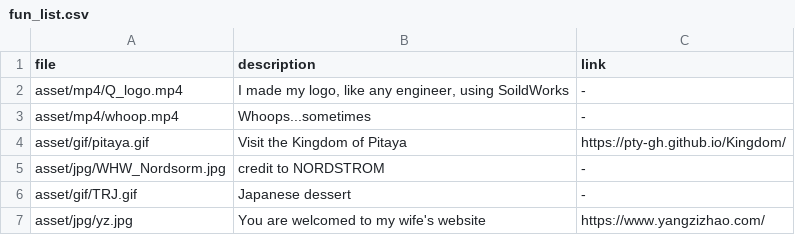
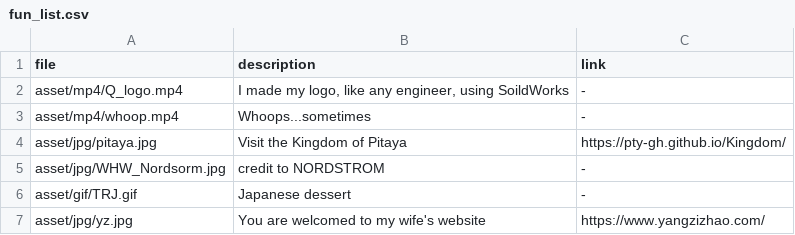
Before and after one commit to wqygh/wqygh.github.io, a CSV file: asset/data/fun_list.csv, drawn as a sheet.

Commit message:
updated pitaya

```diff
--- a/asset/data/fun_list.csv
+++ b/asset/data/fun_list.csv
@@ -3,3 +3,3 @@ file,description,link
 "asset/mp4/whoop.mp4","Whoops...sometimes ","-"
-"asset/gif/pitaya.gif","Visit the Kingdom of Pitaya ","https://pty-gh.github.io/Kingdom/"
+"asset/jpg/pitaya.jpg","Visit the Kingdom of Pitaya ","https://pty-gh.github.io/Kingdom/"
 "asset/jpg/WHW_Nordsorm.jpg","credit to NORDSTROM ","-"
```
Also changed, not shown: 2 other files.
